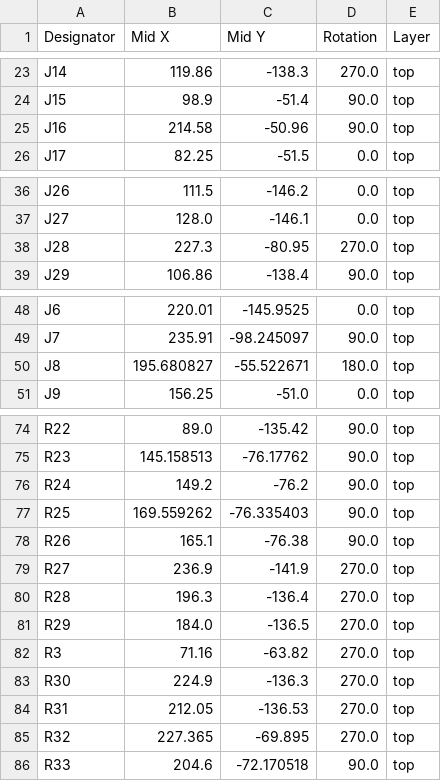
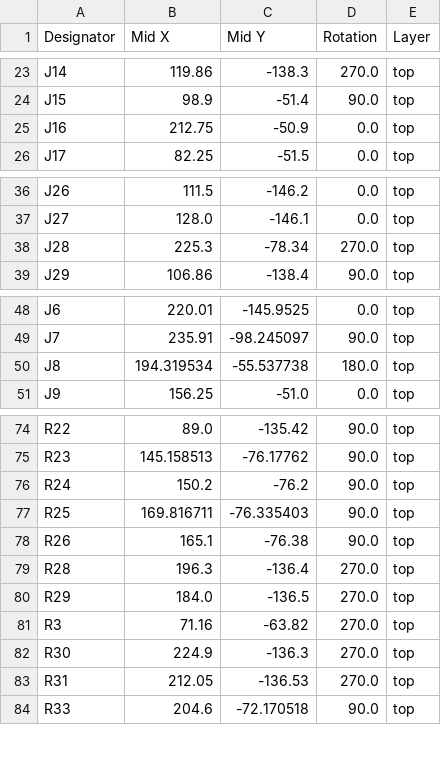
Before and after one commit to Destro2204/ITVT-PCB-, a CSV file: production/positions.csv, drawn as a sheet; only a part is shown, gaps mark what is left out; the diff covers the shown part only.

```diff
--- a/production/positions.csv
+++ b/production/positions.csv
@@ -24,3 +24,3 @@ J14,119.86,-138.3,270.0,top
 J15,98.9,-51.4,90.0,top
-J16,214.58,-50.96,90.0,top
+J16,212.75,-50.9,0.0,top
 J17,82.25,-51.5,0.0,top
@@ -37,3 +37,3 @@ J26,111.5,-146.2,0.0,top
 J27,128.0,-146.1,0.0,top
-J28,227.3,-80.95,270.0,top
+J28,225.3,-78.34,270.0,top
 J29,106.86,-138.4,90.0,top
@@ -49,3 +49,3 @@ J6,220.01,-145.9525,0.0,top
 J7,235.91,-98.245097,90.0,top
-J8,195.680827,-55.522671,180.0,top
+J8,194.319534,-55.537738,180.0,top
 J9,156.25,-51.0,0.0,top
@@ -75,6 +75,5 @@ R22,89.0,-135.42,90.0,top
 R23,145.158513,-76.17762,90.0,top
-R24,149.2,-76.2,90.0,top
-R25,169.559262,-76.335403,90.0,top
+R24,150.2,-76.2,90.0,top
+R25,169.816711,-76.335403,90.0,top
 R26,165.1,-76.38,90.0,top
-R27,236.9,-141.9,270.0,top
 R28,196.3,-136.4,270.0,top
@@ -84,3 +83,2 @@ R30,224.9,-136.3,270.0,top
 R31,212.05,-136.53,270.0,top
-R32,227.365,-69.895,270.0,top
 R33,204.6,-72.170518,90.0,top
```
Also changed, not shown: 1 edited cell elsewhere in this file, production/bom.csv, production/designators.csv, 19 other files.
